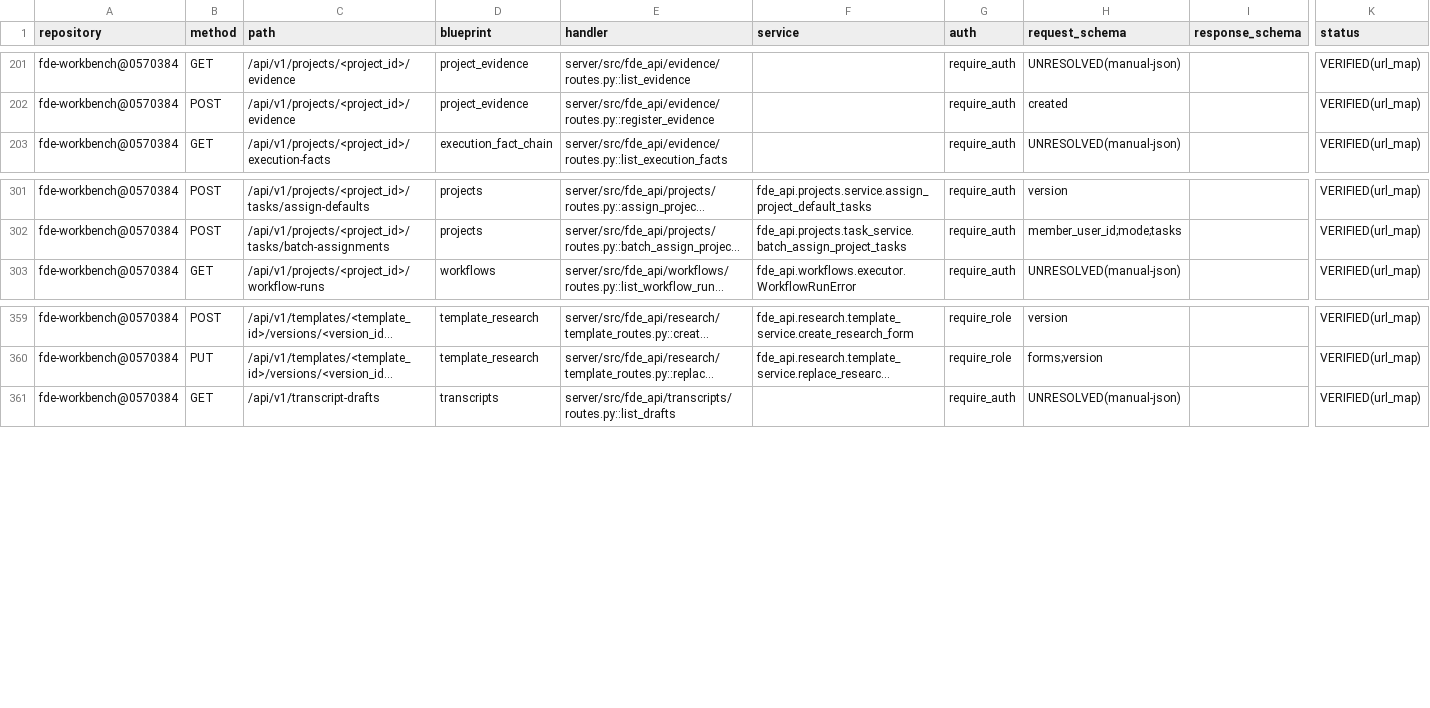
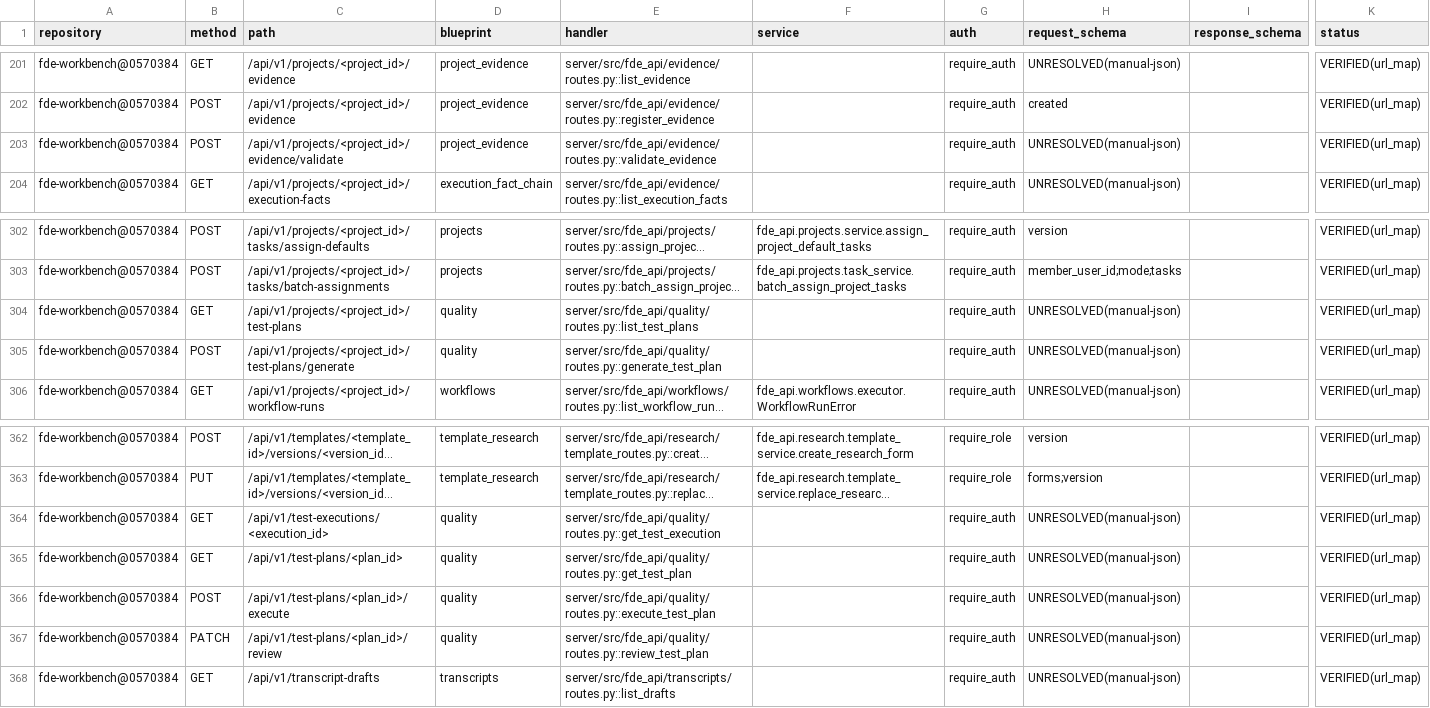
Before and after one commit to gxfde/fde-workbench, a CSV file: docs/audit/v3-route-inventory.csv, drawn as a sheet; only a part is shown, gaps mark what is left out; long unchanged cells end in …; rows hold the shown columns only; the diff names each change by its address in the sheet, - before the commit and + after, or states it on an @@ line.

Commit message:
feat(quality): V3.1 P1-2——自动测试与交付证据（quality 三表+覆盖闸+append-only 执行+evidence/validate） (#211)
* feat(quality): V3.1 P1-2——自动测试与交付证据（quality 三表+覆盖闸+append-only 执行+evidence/validate）

- 迁移 d5a8c2f4b7e1（48→49 rev，additive 三表）：test_plans（draft→approved+
  superseded 版本化，审核戳两段式）→test_cases（requirement_key 强制追溯+
  acceptance_mode test/manual+risk_level 1..3）→test_executions（append-only
  无更新路径=失败不可被改写为成功；报告指针+sha256 成对 CHECK）；
  evidence_links 第四表不建（登记簿+追溯已承载，冗余拒绝）
- 生成器=确定性拼装无 AI（每条 accepted 需求一条用例，条目序=requirement_key
  字典序〔#209 教训〕，expected=验收标准聚合，risk=priority 映射，无输入 409）
- 需求覆盖闸：approved 时点名缺失键 409 requirement_coverage_incomplete
  （每条批准需求至少有测试或明确人工验收方式）
- production 硬闸：execute 服务层 409 production_forbidden（生产环境测试默认禁止）
- evidence/validate 只读端点：五维检查（存在/项目范围/指纹形状/通道在册/
  操作者留痕）+可选 gate_key 类型范围校验；零写入零事件
- 实施修正：审核戳先于退位循环落（autoflush 抢跑撞 review_stamp CHECK）
- 测试 NEW test_quality_test_plans 7 例+三变异验证全红→还原→绿；
  test_migrations 26 绿（HEAD d5a8c2f4b7e1+known 49）；全量 2338 收集=2332+6s
- 口径：路由 377→384（+6 全不进 api_catalog）/蓝图 46→47/表 125→128/49 rev
  单头；CSV 重生成（385/129 行 wc 核对）；phase-status/AGENTS/CHANGELOG 记账

* fix(events): P1-2 补 _project_id_for_target 的 TestPlan 分支（CI Linux mypy 实红）

CI（Linux mypy）抓到 2 个 Windows 本地漏报的新错误（P0-3 同型跨平台差异）：
TestPlan 落入 ProjectModule 通用反查分支，target.project_module_id 属性
不存在（union-attr）+ 参数类型不兼容（arg-type）。

修法：isinstance 分派链补 TestPlan→target.project_id 直取（测试计划恒属项目）。

本地全量 2338=2332+6s EXIT=0；quality 7 例绿；mypy 门绿

```diff
--- a/docs/audit/v3-route-inventory.csv
+++ b/docs/audit/v3-route-inventory.csv
+row 203: fde-workbench@0570384 | POST | /api/v1/projects/<project_id>/evidence/validate | project_evidence | server/src/fde_api/evidence/routes.py::validate_evidence |  | require_auth | UNRESOLVED(manual-json) |  | VERIFIED(url_map)
+row 304: fde-workbench@0570384 | GET | /api/v1/projects/<project_id>/test-plans | quality | server/src/fde_api/quality/routes.py::list_test_plans |  | require_auth | UNRESOLVED(manual-json) |  | VERIFIED(url_map)
+row 305: fde-workbench@0570384 | POST | /api/v1/projects/<project_id>/test-plans/generate | quality | server/src/fde_api/quality/routes.py::generate_test_plan |  | require_auth | UNRESOLVED(manual-json) |  | VERIFIED(url_map)
+row 364: fde-workbench@0570384 | GET | /api/v1/test-executions/<execution_id> | quality | server/src/fde_api/quality/routes.py::get_test_execution |  | require_auth | UNRESOLVED(manual-json) |  | VERIFIED(url_map)
+row 365: fde-workbench@0570384 | GET | /api/v1/test-plans/<plan_id> | quality | server/src/fde_api/quality/routes.py::get_test_plan |  | require_auth | UNRESOLVED(manual-json) |  | VERIFIED(url_map)
+row 366: fde-workbench@0570384 | POST | /api/v1/test-plans/<plan_id>/execute | quality | server/src/fde_api/quality/routes.py::execute_test_plan |  | require_auth | UNRESOLVED(manual-json) |  | VERIFIED(url_map)
+row 367: fde-workbench@0570384 | PATCH | /api/v1/test-plans/<plan_id>/review | quality | server/src/fde_api/quality/routes.py::review_test_plan |  | require_auth | UNRESOLVED(manual-json) |  | VERIFIED(url_map)
```
Also changed, not shown: docs/audit/v3-database-inventory.csv, 18 other files.
